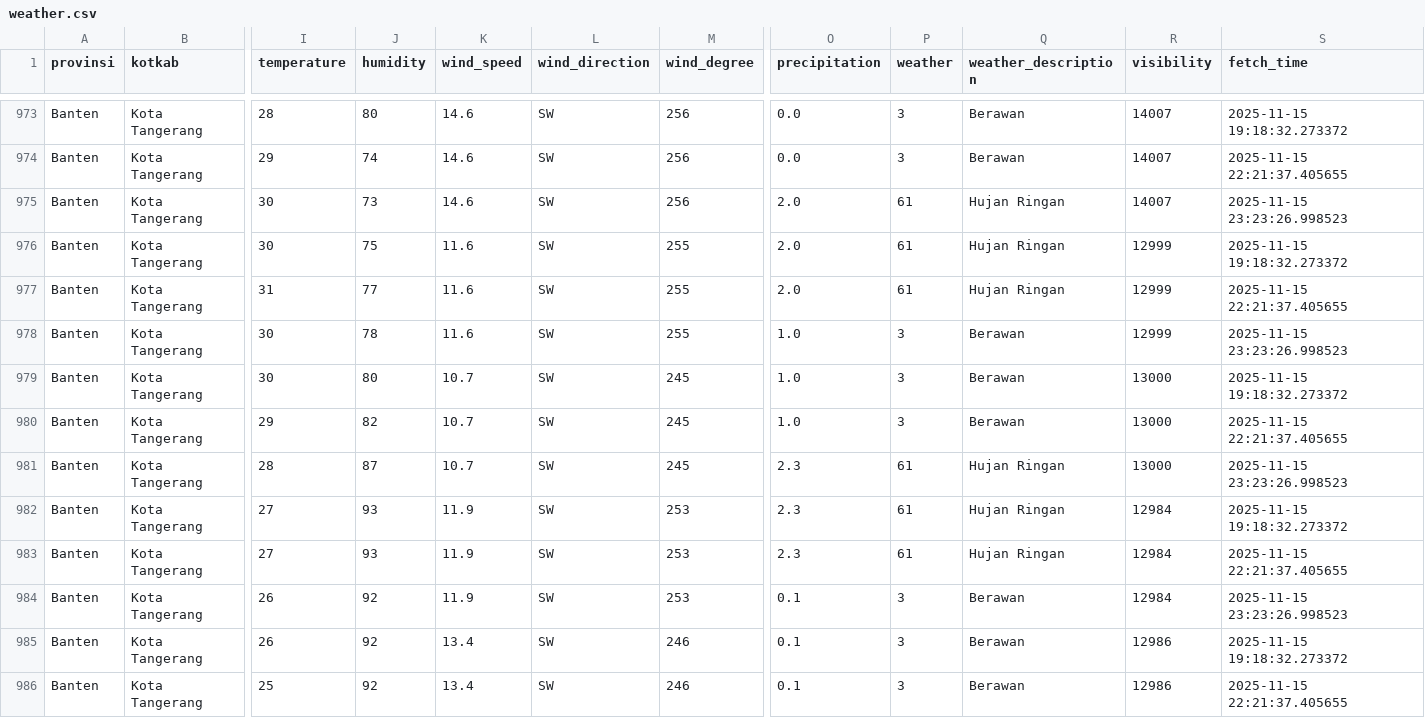
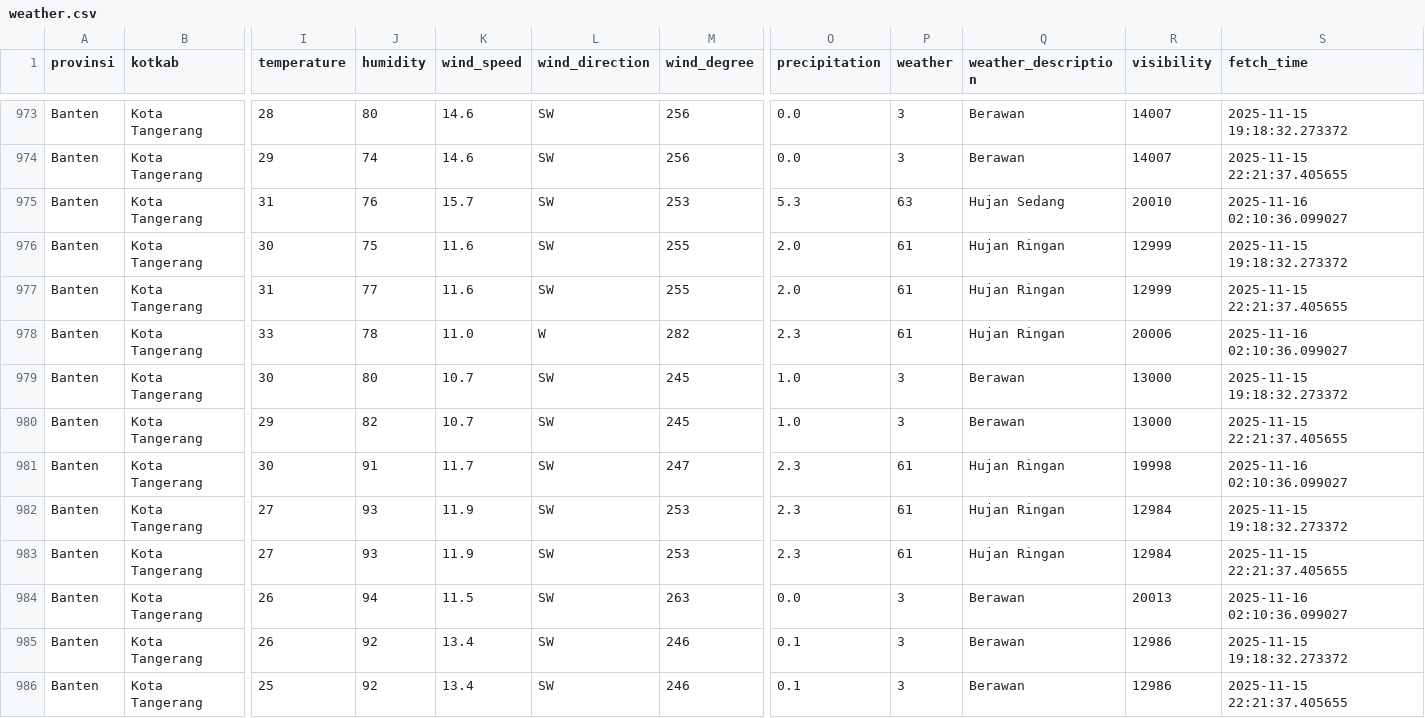
Before and after one commit to f2rra/Eksperimen_SML_Fathur, a CSV file: data/weather.csv, drawn as a sheet; only a part is shown, gaps mark what is left out; the diff covers the shown part only; the diff names each change by its address in the sheet, - before the commit and + after, or states it on an @@ line.

```diff
--- a/data/weather.csv
+++ b/data/weather.csv
-I975 (temperature): 30
+I975 (temperature): 31
-J975 (humidity): 73
+J975 (humidity): 76
-K975 (wind_speed): 14.6
+K975 (wind_speed): 15.7
-M975 (wind_degree): 256
+M975 (wind_degree): 253
-O975 (precipitation): 2.0
+O975 (precipitation): 5.3
-P975 (weather): 61
+P975 (weather): 63
-Q975 (weather_description): Hujan Ringan
+Q975 (weather_description): Hujan Sedang
-R975 (visibility): 14007
+R975 (visibility): 20010
-S975 (fetch_time): 2025-11-15 23:23:26.998523
+S975 (fetch_time): 2025-11-16 02:10:36.099027
-I978 (temperature): 30
+I978 (temperature): 33
-K978 (wind_speed): 11.6
+K978 (wind_speed): 11.0
-L978 (wind_direction): SW
+L978 (wind_direction): W
-M978 (wind_degree): 255
+M978 (wind_degree): 282
-O978 (precipitation): 1.0
+O978 (precipitation): 2.3
-P978 (weather): 3
+P978 (weather): 61
-Q978 (weather_description): Berawan
+Q978 (weather_description): Hujan Ringan
-R978 (visibility): 12999
+R978 (visibility): 20006
-S978 (fetch_time): 2025-11-15 23:23:26.998523
+S978 (fetch_time): 2025-11-16 02:10:36.099027
-I981 (temperature): 28
+I981 (temperature): 30
-J981 (humidity): 87
+J981 (humidity): 91
-K981 (wind_speed): 10.7
+K981 (wind_speed): 11.7
-M981 (wind_degree): 245
+M981 (wind_degree): 247
-R981 (visibility): 13000
+R981 (visibility): 19998
-S981 (fetch_time): 2025-11-15 23:23:26.998523
+S981 (fetch_time): 2025-11-16 02:10:36.099027
-J984 (humidity): 92
+J984 (humidity): 94
-K984 (wind_speed): 11.9
+K984 (wind_speed): 11.5
-M984 (wind_degree): 253
+M984 (wind_degree): 263
-O984 (precipitation): 0.1
+O984 (precipitation): 0.0
-R984 (visibility): 12984
+R984 (visibility): 20013
-S984 (fetch_time): 2025-11-15 23:23:26.998523
+S984 (fetch_time): 2025-11-16 02:10:36.099027
```
Also changed, not shown: 118 edited cells elsewhere in this file, preprocessing/weather_preprocessed.csv.
